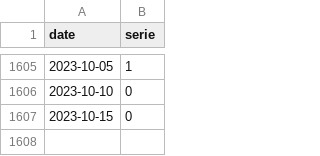
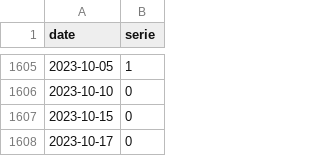
Before and after one commit to trasparente/mdr, a CSV file: _data/practices.csv, drawn as a sheet; only a part is shown, gaps mark what is left out; the diff names each change by its address in the sheet, - before the commit and + after, or states it on an @@ line.

Commit message:
Commit data content practices.csv

```diff
--- a/_data/practices.csv
+++ b/_data/practices.csv
+row 1608: 2023-10-17 | 0
```
